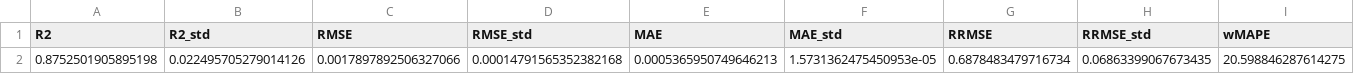
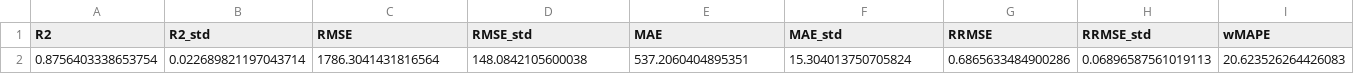
Before and after one commit to rohithteja/cities, a CSV file: data/ml_model/grid_vkt/mumbai/metrics.csv, drawn as a sheet; only a part is shown; removed rows and columns are numbered as before the commit, all else as after; rows hold the shown columns only; the diff names each change by its address in the sheet, - before the commit and + after, or states it on an @@ line.

```diff
--- a/data/ml_model/grid_vkt/mumbai/metrics.csv
+++ b/data/ml_model/grid_vkt/mumbai/metrics.csv
-row 2: 0.8752501905895198 | 0.022495705279014126 | 0.0017897892506327066 | 0.00014791565352382168 | 0.0005365950749646213 | 1.5731362475450953e-05 | 0.6878483479716734 | 0.06863399067673435 | 20.598846287614275
+row 2: 0.8756403338653754 | 0.022689821197043714 | 1786.3041431816564 | 148.0842105600038 | 537.2060404895351 | 15.304013750705824 | 0.6865633484900286 | 0.06896587561019113 | 20.623526264426083
```
Also changed, not shown: data/ml_model/annual_vkt/metrics.csv, 8 other files.
